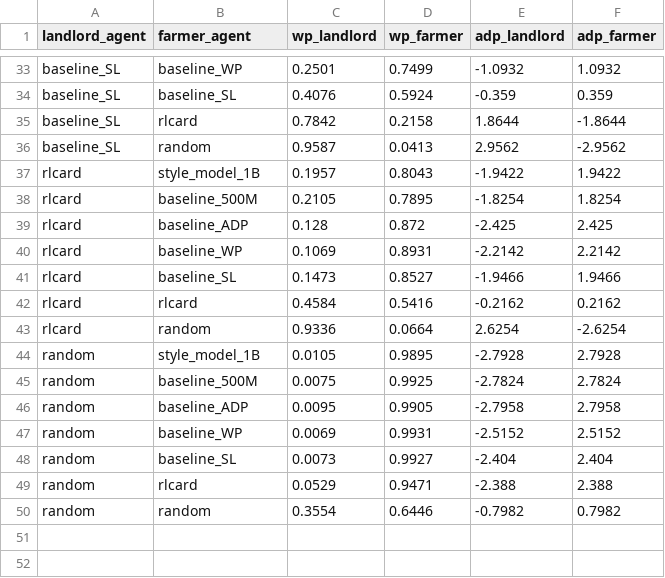
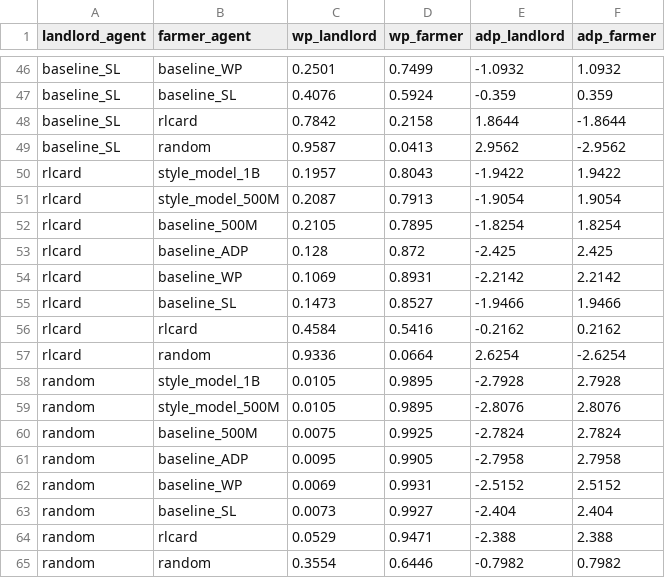
Before and after one commit to quiet98k/StyleDou, a CSV file: model_eval_results/model_round_robin.csv, drawn as a sheet; only a part is shown, gaps mark what is left out; the diff covers the shown part only.

```diff
--- a/model_eval_results/model_round_robin.csv
+++ b/model_eval_results/model_round_robin.csv
@@ -37,2 +50,3 @@ baseline_SL,random,0.9587,0.0413,2.9562,-2.9562
 rlcard,style_model_1B,0.1957,0.8043,-1.9422,1.9422
+rlcard,style_model_500M,0.2087,0.7913,-1.9054,1.9054
 rlcard,baseline_500M,0.2105,0.7895,-1.8254,1.8254
@@ -44,2 +58,3 @@ rlcard,random,0.9336,0.0664,2.6254,-2.6254
 random,style_model_1B,0.0105,0.9895,-2.7928,2.7928
+random,style_model_500M,0.0105,0.9895,-2.8076,2.8076
 random,baseline_500M,0.0075,0.9925,-2.7824,2.7824
```
Also changed, not shown: 13 added rows elsewhere in this file, douzero_checkpoints/style/style_model_new/logs/adp_eval.csv, douzero_checkpoints/style/style_model_new/logs/random_eval.csv, 46 other files.
